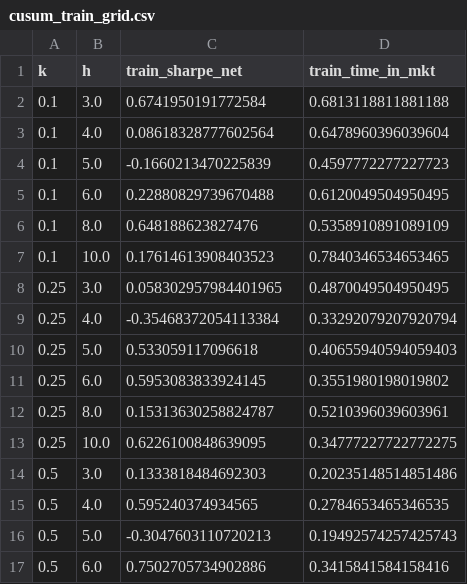
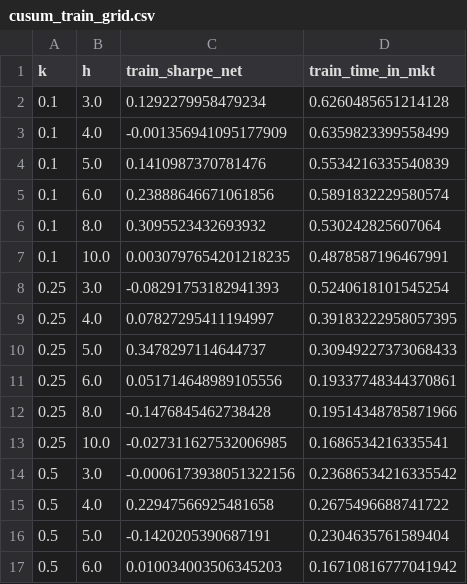
Before and after one commit to michaelchen32/CC-Mobile, a CSV file: output/cusum_train_grid.csv, drawn as a sheet; only a part is shown; the diff covers the shown part only.

```diff
--- a/output/cusum_train_grid.csv
+++ b/output/cusum_train_grid.csv
@@ -1,17 +1,17 @@
 k,h,train_sharpe_net,train_time_in_mkt
-0.1,3.0,0.6741950191772584,0.6813118811881188
-0.1,4.0,0.08618328777602564,0.6478960396039604
-0.1,5.0,-0.1660213470225839,0.4597772277227723
-0.1,6.0,0.22880829739670488,0.6120049504950495
-0.1,8.0,0.648188623827476,0.5358910891089109
-0.1,10.0,0.17614613908403523,0.7840346534653465
-0.25,3.0,0.058302957984401965,0.4870049504950495
-0.25,4.0,-0.35468372054113384,0.33292079207920794
-0.25,5.0,0.533059117096618,0.40655940594059403
-0.25,6.0,0.5953083833924145,0.3551980198019802
-0.25,8.0,0.15313630258824787,0.5210396039603961
-0.25,10.0,0.6226100848639095,0.34777227722772275
-0.5,3.0,0.1333818484692303,0.20235148514851486
-0.5,4.0,0.595240374934565,0.2784653465346535
-0.5,5.0,-0.3047603110720213,0.19492574257425743
-0.5,6.0,0.7502705734902886,0.3415841584158416
+0.1,3.0,0.1292279958479234,0.6260485651214128
+0.1,4.0,-0.001356941095177909,0.6359823399558499
+0.1,5.0,0.1410987370781476,0.5534216335540839
+0.1,6.0,0.23888646671061856,0.5891832229580574
+0.1,8.0,0.3095523432693932,0.530242825607064
+0.1,10.0,0.0030797654201218235,0.4878587196467991
+0.25,3.0,-0.08291753182941393,0.5240618101545254
+0.25,4.0,0.07827295411194997,0.39183222958057395
+0.25,5.0,0.3478297114644737,0.30949227373068433
+0.25,6.0,0.051714648989105556,0.19337748344370861
+0.25,8.0,-0.1476845462738428,0.19514348785871966
+0.25,10.0,-0.027311627532006985,0.1686534216335541
+0.5,3.0,-0.0006173938051322156,0.23686534216335542
+0.5,4.0,0.22947566925481658,0.2675496688741722
+0.5,5.0,-0.1420205390687191,0.2304635761589404
+0.5,6.0,0.010034003506345203,0.16710816777041942
```
Also changed, not shown: 28 edited cells elsewhere in this file, output/detection_lags.csv, output/kalman_train_grid.csv, 16 other files.
